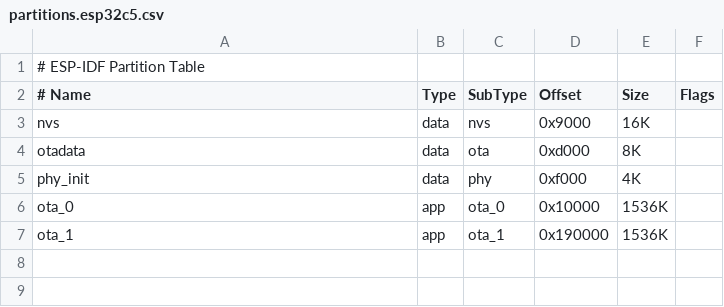
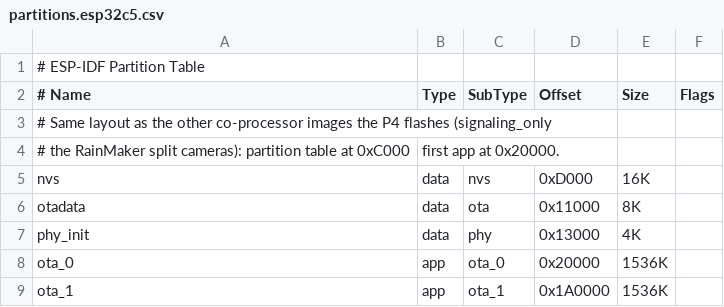
Before and after one commit to espressif/esp-port-for-amazon-kvs-sdk, a CSV file: examples/network_adapter/partitions.esp32c5.csv, drawn as a sheet.

Commit message:
examples: one co-processor flash layout for every P4 pairing
The P4's slave_flasher writes the co-processor partition table and first app
at fixed offsets. signaling_only and the RainMaker split cameras use 0xC000
and 0x20000, which are also slave_flasher's defaults. network_adapter used
0x8000 and 0x10000, so webrtc_classic on the P4-C5 core board, whose overlay
uses 0xC000 and 0x20000, wrote it to the wrong offsets.

- network_adapter on ESP32-C5 and ESP32-C6 puts its partition table at 0xC000
  and ota_0 at 0x20000. The partition sizes are unchanged.
- Other targets use partitions.csv with the same layout, instead of the
  built-in two-OTA table.
- The P4 overlays no longer set CONFIG_SLAVE_PARTITION_TABLE_ADDRESS or
  CONFIG_SLAVE_APPLICATION_ADDRESS. The defaults match every image.
- The M5Stack Tab5's C6 keeps the old layout (partition table at 0x8000). Only
  hosted OTA updates it, and an OTA cannot move the partition table: an app
  reads its table at its compiled-in offset.
- The slave_flasher Kconfig help, docs/building.md and the CHANGELOG describe
  the shared layout, and that a co-processor needs one UART reflash to cross it.

```diff
--- a/examples/network_adapter/partitions.esp32c5.csv
+++ b/examples/network_adapter/partitions.esp32c5.csv
@@ -2,6 +2,8 @@
 # Name, Type, SubType, Offset, Size, Flags
-nvs,data,nvs,0x9000,16K,
-otadata,data,ota,0xd000,8K,
-phy_init,data,phy,0xf000,4K,
-ota_0,app,ota_0,0x10000,1536K,
-ota_1,app,ota_1,0x190000,1536K,
+# Same layout as the other co-processor images the P4 flashes (signaling_only,
+# the RainMaker split cameras): partition table at 0xC000, first app at 0x20000.
+nvs,data,nvs,0xD000,16K,
+otadata,data,ota,0x11000,8K,
+phy_init,data,phy,0x13000,4K,
+ota_0,app,ota_0,0x20000,1536K,
+ota_1,app,ota_1,0x1A0000,1536K,
```
Also changed, not shown: examples/network_adapter/partitions.esp32c6.csv, 20 other files.
